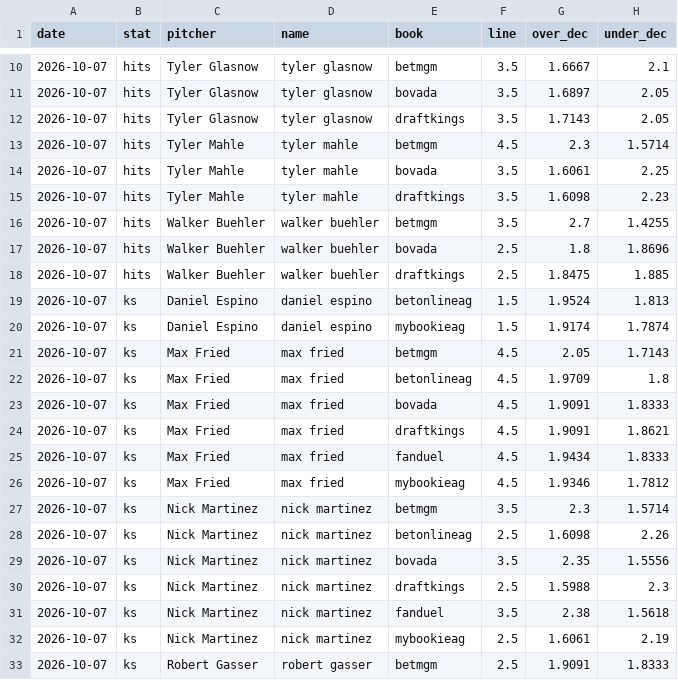
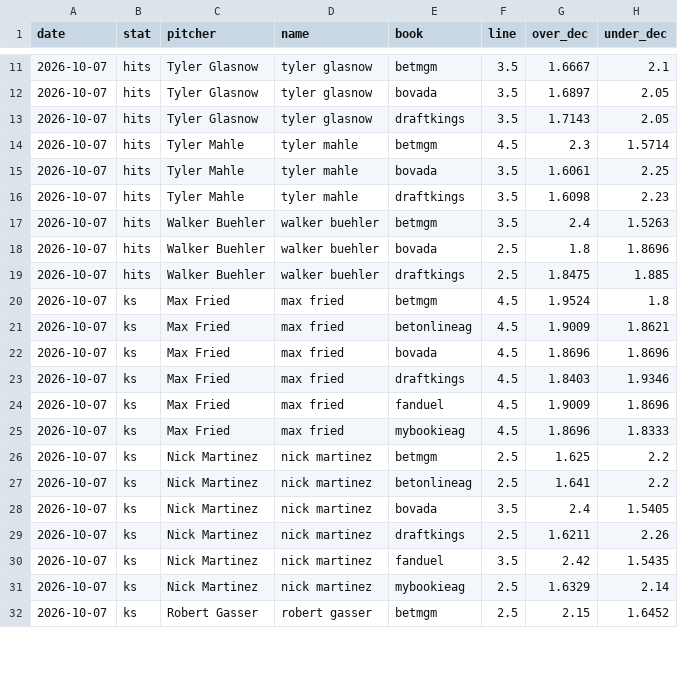
Before and after one commit to factoreric123-sketch/mlbodds, a CSV file: mlb/pp_logs/books/books_detail_2026-10-07.csv, drawn as a sheet; only a part is shown, gaps mark what is left out; the diff covers the shown part only.

```diff
--- a/mlb/pp_logs/books/books_detail_2026-10-07.csv
+++ b/mlb/pp_logs/books/books_detail_2026-10-07.csv
@@ -15,19 +16,17 @@ date,stat,pitcher,name,book,line,over_dec,under_dec
 2026-10-07,hits,Tyler Mahle,tyler mahle,draftkings,3.5,1.6098,2.23
-2026-10-07,hits,Walker Buehler,walker buehler,betmgm,3.5,2.7,1.4255
+2026-10-07,hits,Walker Buehler,walker buehler,betmgm,3.5,2.4,1.5263
 2026-10-07,hits,Walker Buehler,walker buehler,bovada,2.5,1.8,1.8696
 2026-10-07,hits,Walker Buehler,walker buehler,draftkings,2.5,1.8475,1.885
-2026-10-07,ks,Daniel Espino,daniel espino,betonlineag,1.5,1.9524,1.813
-2026-10-07,ks,Daniel Espino,daniel espino,mybookieag,1.5,1.9174,1.7874
-2026-10-07,ks,Max Fried,max fried,betmgm,4.5,2.05,1.7143
-2026-10-07,ks,Max Fried,max fried,betonlineag,4.5,1.9709,1.8
-2026-10-07,ks,Max Fried,max fried,bovada,4.5,1.9091,1.8333
-2026-10-07,ks,Max Fried,max fried,draftkings,4.5,1.9091,1.8621
-2026-10-07,ks,Max Fried,max fried,fanduel,4.5,1.9434,1.8333
-2026-10-07,ks,Max Fried,max fried,mybookieag,4.5,1.9346,1.7812
-2026-10-07,ks,Nick Martinez,nick martinez,betmgm,3.5,2.3,1.5714
-2026-10-07,ks,Nick Martinez,nick martinez,betonlineag,2.5,1.6098,2.26
-2026-10-07,ks,Nick Martinez,nick martinez,bovada,3.5,2.35,1.5556
-2026-10-07,ks,Nick Martinez,nick martinez,draftkings,2.5,1.5988,2.3
-2026-10-07,ks,Nick Martinez,nick martinez,fanduel,3.5,2.38,1.5618
-2026-10-07,ks,Nick Martinez,nick martinez,mybookieag,2.5,1.6061,2.19
-2026-10-07,ks,Robert Gasser,robert gasser,betmgm,2.5,1.9091,1.8333
+2026-10-07,ks,Max Fried,max fried,betmgm,4.5,1.9524,1.8
+2026-10-07,ks,Max Fried,max fried,betonlineag,4.5,1.9009,1.8621
+2026-10-07,ks,Max Fried,max fried,bovada,4.5,1.8696,1.8696
+2026-10-07,ks,Max Fried,max fried,draftkings,4.5,1.8403,1.9346
+2026-10-07,ks,Max Fried,max fried,fanduel,4.5,1.9009,1.8696
+2026-10-07,ks,Max Fried,max fried,mybookieag,4.5,1.8696,1.8333
+2026-10-07,ks,Nick Martinez,nick martinez,betmgm,2.5,1.625,2.2
+2026-10-07,ks,Nick Martinez,nick martinez,betonlineag,2.5,1.641,2.2
+2026-10-07,ks,Nick Martinez,nick martinez,bovada,3.5,2.4,1.5405
+2026-10-07,ks,Nick Martinez,nick martinez,draftkings,2.5,1.6211,2.26
+2026-10-07,ks,Nick Martinez,nick martinez,fanduel,3.5,2.42,1.5435
+2026-10-07,ks,Nick Martinez,nick martinez,mybookieag,2.5,1.6329,2.14
+2026-10-07,ks,Robert Gasser,robert gasser,betmgm,2.5,2.15,1.6452
```
Also changed, not shown: 1 added row, 2 removed rows and 62 edited cells elsewhere in this file, mlb/pp_logs/books/books_2026-10-07.csv.
